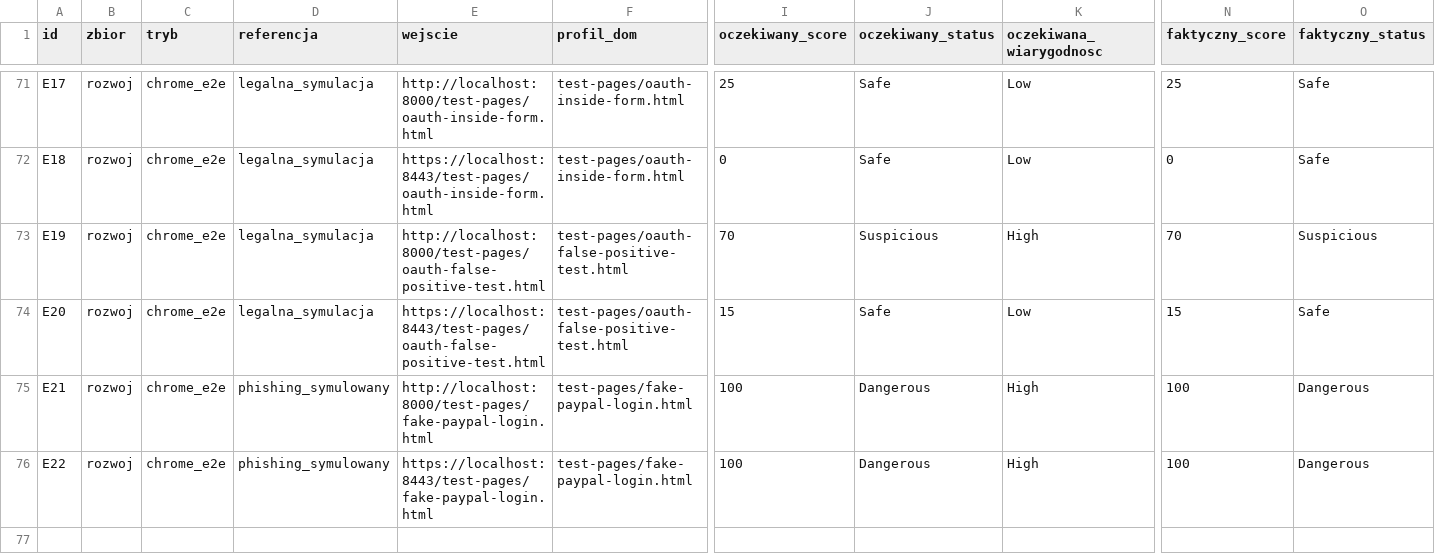
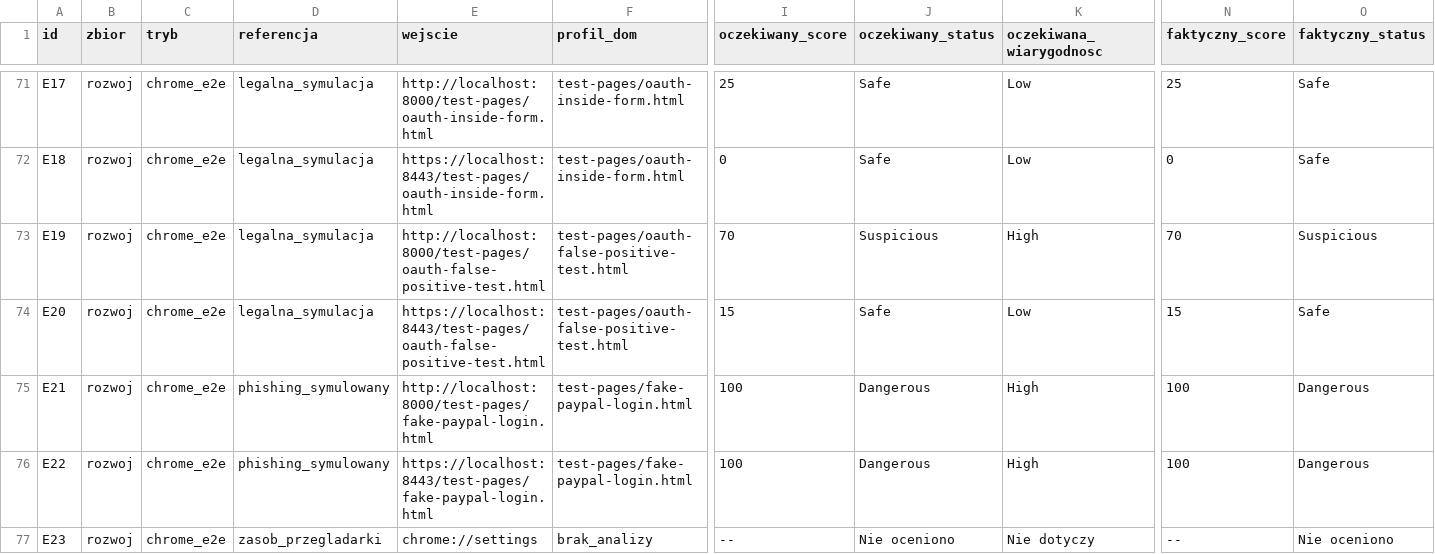
Before and after one commit to bejoluc/phishguard-extension, a CSV file: docs/przypadki-testowe.csv, drawn as a sheet; only a part is shown, gaps mark what is left out; rows hold the shown columns only; the diff names each change by its address in the sheet, - before the commit and + after, or states it on an @@ line.

Commit message:
Document internal Chrome page observation E23 without publishing profile data

```diff
--- a/docs/przypadki-testowe.csv
+++ b/docs/przypadki-testowe.csv
+row 77: E23 | rozwoj | chrome_e2e | zasob_przegladarki | chrome://settings | brak_analizy | -- | Nie oceniono | Nie dotyczy | -- | Nie oceniono
```
Also changed, not shown: 5 other files.
